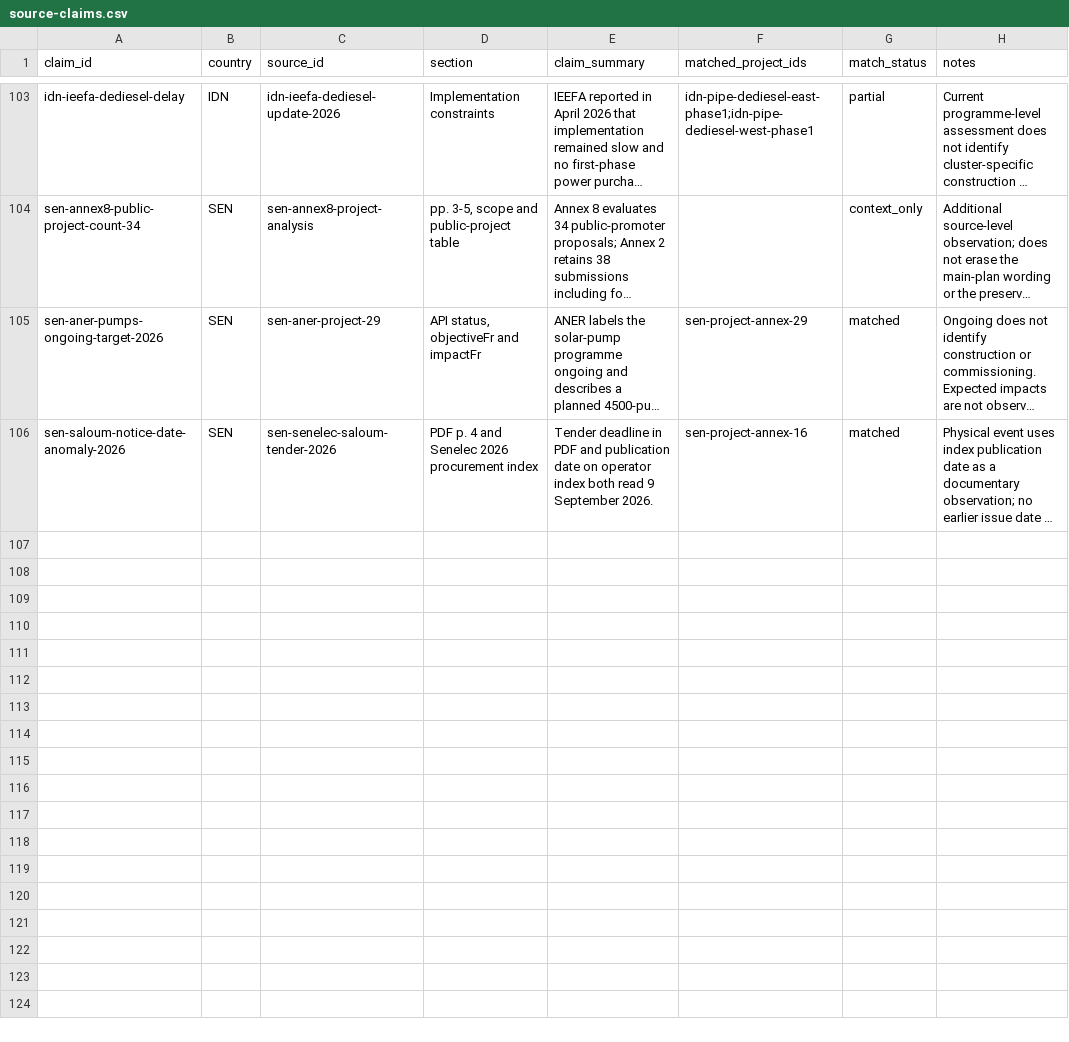
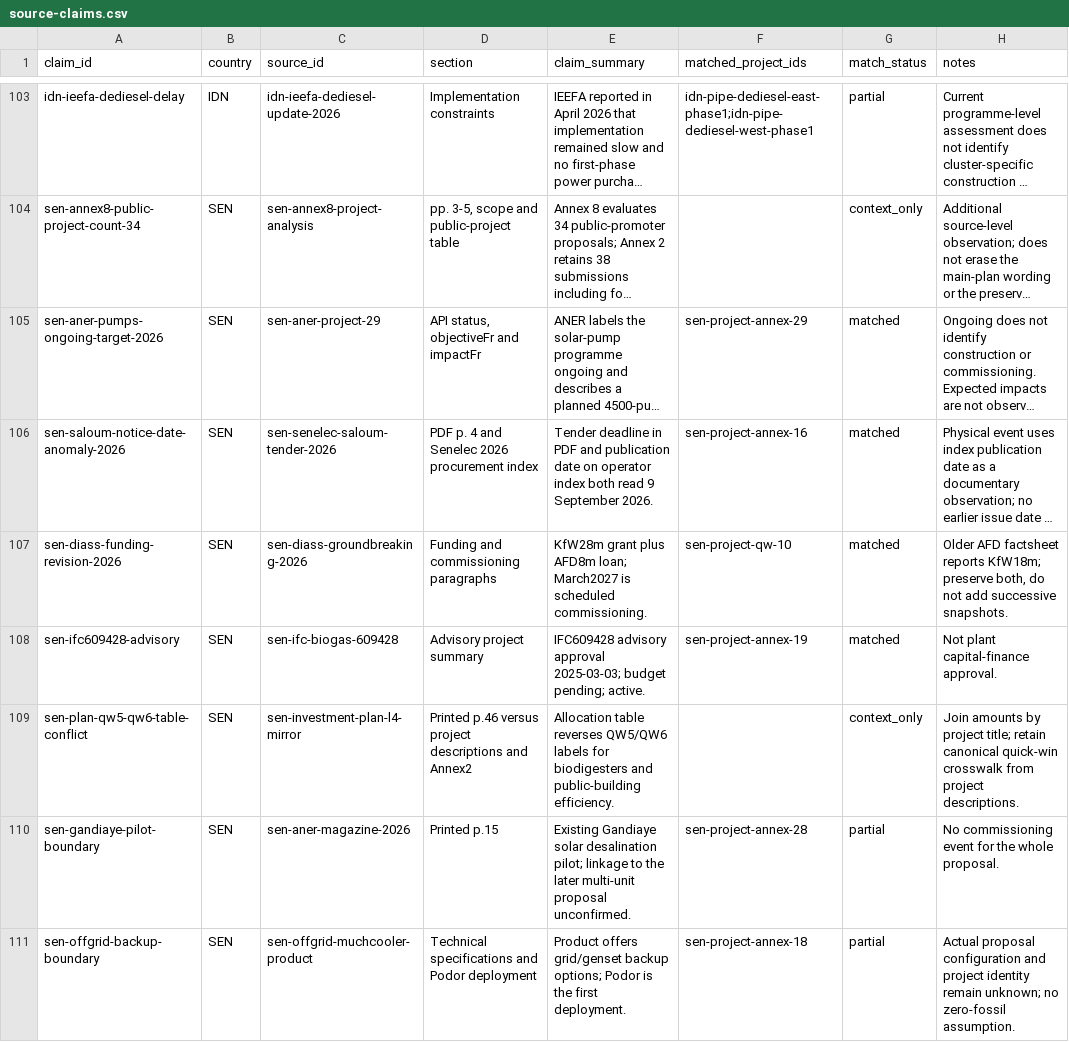
Before and after one commit to MinhHaDuong/climate-finance-het, a CSV file: data/jetp/source-claims.csv, drawn as a sheet; only a part is shown, gaps mark what is left out; long unchanged cells end in …; the diff names each change by its address in the sheet, - before the commit and + after, or states it on an @@ line.

```diff
--- a/data/jetp/source-claims.csv
+++ b/data/jetp/source-claims.csv
+row 107: sen-diass-funding-revision-2026 | SEN | sen-diass-groundbreaking-2026 | Funding and commissioning paragraphs | KfW28m grant plus AFD8m loan; March2027 is scheduled commissioning. | sen-project-qw-10 | matched | Older AFD factsheet reports KfW18m; preserve both, do not add successive snapshots.
+row 108: sen-ifc609428-advisory | SEN | sen-ifc-biogas-609428 | Advisory project summary | IFC609428 advisory approval 2025-03-03; budget pending; active. | sen-project-annex-19 | matched | Not plant capital-finance approval.
+row 109: sen-plan-qw5-qw6-table-conflict | SEN | sen-investment-plan-l4-mirror | Printed p.46 versus project descriptions and Annex2 | Allocation table reverses QW5/QW6 labels for biodigesters and public-building efficiency. |  | context_only | Join amounts by project title; retain canonical quick-win crosswalk from project descriptions.
+row 110: sen-gandiaye-pilot-boundary | SEN | sen-aner-magazine-2026 | Printed p.15 | Existing Gandiaye solar desalination pilot; linkage to the later multi-unit proposal unconfirmed. | sen-project-annex-28 | partial | No commissioning event for the whole proposal.
+row 111: sen-offgrid-backup-boundary | SEN | sen-offgrid-muchcooler-product | Technical specifications and Podor deployment | Product offers grid/genset backup options; Podor is the first deployment. | sen-project-annex-18 | partial | Actual proposal configuration and project identity remain unknown; no zero-fossil assumption.
```
Also changed, not shown: data/jetp/project-coverage.csv, data/jetp/projects.csv, 10 other files.
